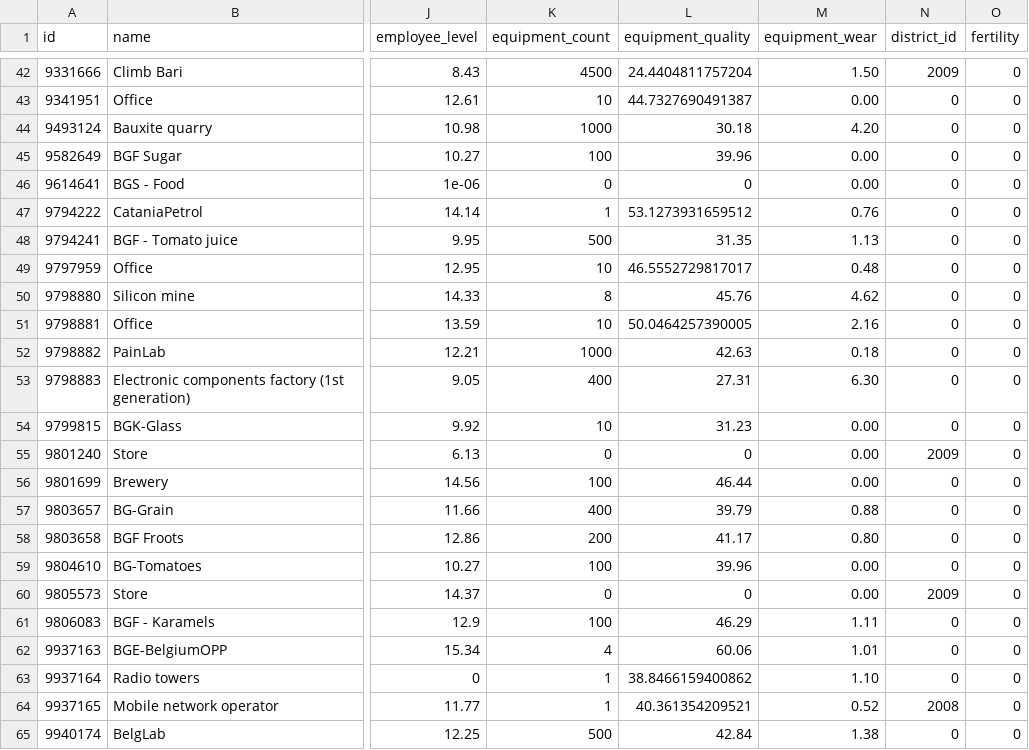
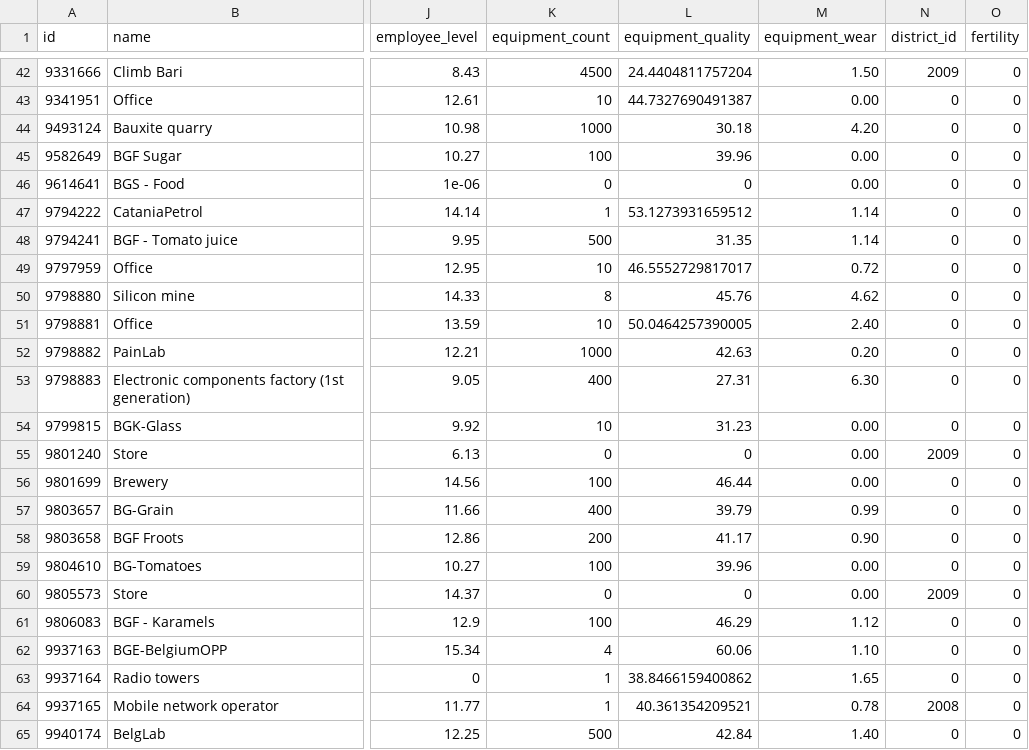
Before and after one commit to Emin-Hasanov/VirtaProj, a CSV file: companies/nika-7876941.csv, drawn as a sheet; only a part is shown, gaps mark what is left out; the diff covers the shown part only; the diff names each change by its address in the sheet, - before the commit and + after, or states it on an @@ line.

```diff
--- a/companies/nika-7876941.csv
+++ b/companies/nika-7876941.csv
-M47 (equipment_wear): 0.76
+M47 (equipment_wear): 1.14
-M48 (equipment_wear): 1.13
+M48 (equipment_wear): 1.14
-M49 (equipment_wear): 0.48
+M49 (equipment_wear): 0.72
-M51 (equipment_wear): 2.16
+M51 (equipment_wear): 2.40
-M52 (equipment_wear): 0.18
+M52 (equipment_wear): 0.20
-M57 (equipment_wear): 0.88
+M57 (equipment_wear): 0.99
-M58 (equipment_wear): 0.80
+M58 (equipment_wear): 0.90
-M61 (equipment_wear): 1.11
+M61 (equipment_wear): 1.12
-M62 (equipment_wear): 1.01
+M62 (equipment_wear): 1.10
-M63 (equipment_wear): 1.10
+M63 (equipment_wear): 1.65
-M64 (equipment_wear): 0.52
+M64 (equipment_wear): 0.78
-M65 (equipment_wear): 1.38
+M65 (equipment_wear): 1.40
```
Also changed, not shown: 19 edited cells elsewhere in this file.
